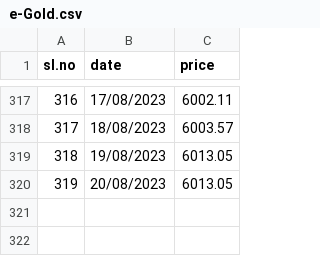
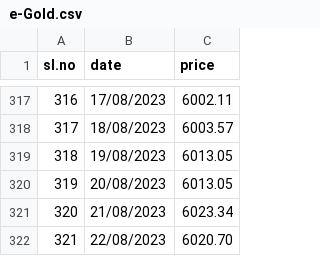
Before and after one commit to Faleelashahiba/Predictor-ML-Datasets, a CSV file: datasets/e-Gold.csv, drawn as a sheet; only a part is shown, gaps mark what is left out.

Commit message:
Update e-Gold.csv

```diff
--- a/datasets/e-Gold.csv
+++ b/datasets/e-Gold.csv
@@ -320 +320,3 @@ sl.no,date,price
 319,20/08/2023,6013.05
+320,21/08/2023,6023.34
+321,22/08/2023,6020.70
```
